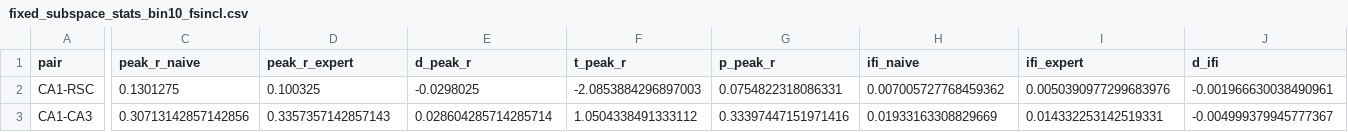
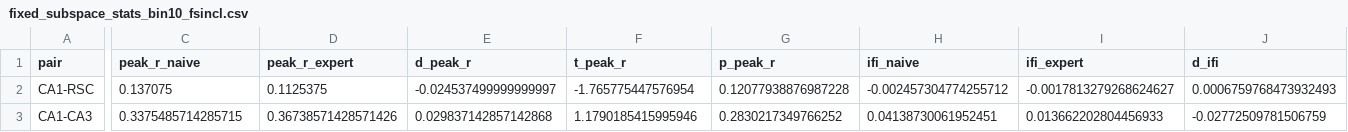
Before and after one commit to ThalionA/TomLearning, a CSV file: cca/results/fixed_subspace_stats_bin10_fsincl.csv, drawn as a sheet; only a part is shown, gaps mark what is left out; the diff covers the shown part only; the diff names each change by its address in the sheet, - before the commit and + after, or states it on an @@ line.

```diff
--- a/cca/results/fixed_subspace_stats_bin10_fsincl.csv
+++ b/cca/results/fixed_subspace_stats_bin10_fsincl.csv
-C2 (peak_r_naive): 0.1301275
+C2 (peak_r_naive): 0.137075
-D2 (peak_r_expert): 0.100325
+D2 (peak_r_expert): 0.1125375
-E2 (d_peak_r): -0.0298025
+E2 (d_peak_r): -0.024537499999999997
-F2 (t_peak_r): -2.0853884296897003
+F2 (t_peak_r): -1.765775447576954
-G2 (p_peak_r): 0.0754822318086331
+G2 (p_peak_r): 0.12077938876987228
-H2 (ifi_naive): 0.007005727768459362
+H2 (ifi_naive): -0.002457304774255712
-I2 (ifi_expert): 0.0050390977299683976
+I2 (ifi_expert): -0.0017813279268624627
-J2 (d_ifi): -0.001966630038490961
+J2 (d_ifi): 0.0006759768473932493
-C3 (peak_r_naive): 0.30713142857142856
+C3 (peak_r_naive): 0.3375485714285715
-D3 (peak_r_expert): 0.3357357142857143
+D3 (peak_r_expert): 0.36738571428571426
-E3 (d_peak_r): 0.028604285714285714
+E3 (d_peak_r): 0.029837142857142868
-F3 (t_peak_r): 1.0504338491333112
+F3 (t_peak_r): 1.1790185415995946
-G3 (p_peak_r): 0.33397447151971416
+G3 (p_peak_r): 0.2830217349766252
-H3 (ifi_naive): 0.01933163308829669
+H3 (ifi_naive): 0.04138730061952451
-I3 (ifi_expert): 0.014332253142519331
+I3 (ifi_expert): 0.013662202804456933
-J3 (d_ifi): -0.004999379945777367
+J3 (d_ifi): -0.02772509781506759
```
Also changed, not shown: 134 edited cells elsewhere in this file, cca/results/fixed_subspace_epoch_bin10.csv, cca/results/fixed_subspace_epoch_bin10_fsincl.csv, 13 other files.
